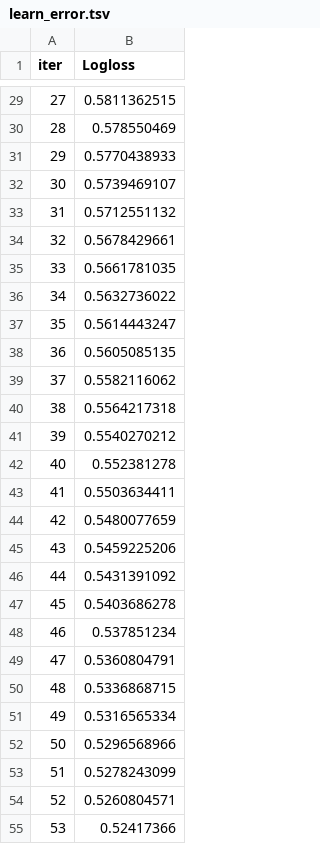
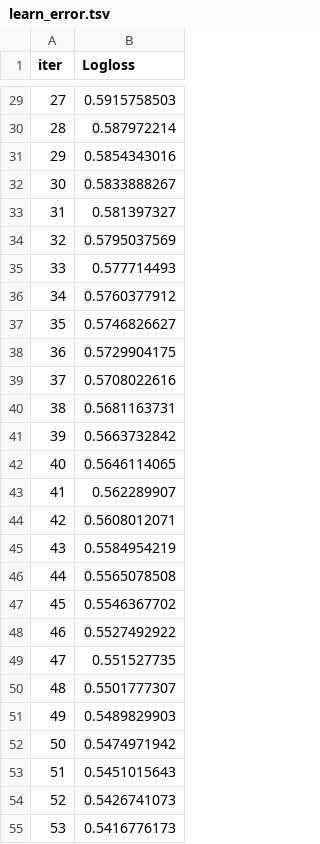
Before and after one commit to smartymetrics/alpha-bot, a TSV file: catboost_info/learn_error.tsv, drawn as a sheet; only a part is shown, gaps mark what is left out; the diff covers the shown part only.

```diff
--- a/catboost_info/learn_error.tsv
+++ b/catboost_info/learn_error.tsv
@@ -29,27 +29,27 @@ iter	Logloss
-27	0.5811362515
-28	0.578550469
-29	0.5770438933
-30	0.5739469107
-31	0.5712551132
-32	0.5678429661
-33	0.5661781035
-34	0.5632736022
-35	0.5614443247
-36	0.5605085135
-37	0.5582116062
-38	0.5564217318
-39	0.5540270212
-40	0.552381278
-41	0.5503634411
-42	0.5480077659
-43	0.5459225206
-44	0.5431391092
-45	0.5403686278
-46	0.537851234
-47	0.5360804791
-48	0.5336868715
-49	0.5316565334
-50	0.5296568966
-51	0.5278243099
-52	0.5260804571
-53	0.52417366
+27	0.5915758503
+28	0.587972214
+29	0.5854343016
+30	0.5833888267
+31	0.581397327
+32	0.5795037569
+33	0.577714493
+34	0.5760377912
+35	0.5746826627
+36	0.5729904175
+37	0.5708022616
+38	0.5681163731
+39	0.5663732842
+40	0.5646114065
+41	0.562289907
+42	0.5608012071
+43	0.5584954219
+44	0.5565078508
+45	0.5546367702
+46	0.5527492922
+47	0.551527735
+48	0.5501777307
+49	0.5489829903
+50	0.5474971942
+51	0.5451015643
+52	0.5426741073
+53	0.5416776173
```
Also changed, not shown: 173 edited cells elsewhere in this file, catboost_info/time_left.tsv, 19 other files.
